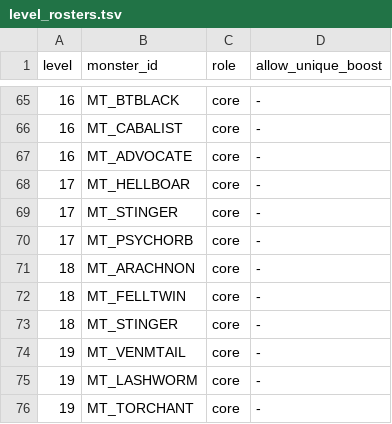
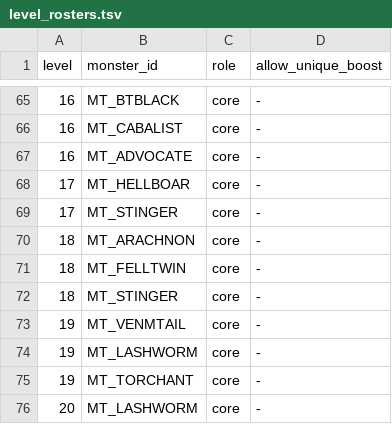
Before and after one commit to pengyz/devilutionX, a TSV file: assets/txtdata/monsters/level_rosters.tsv, drawn as a sheet; only a part is shown, gaps mark what is left out; the shorter side is filled out with more unchanged rows; the diff names each change by its address in the sheet, - before the commit and + after, or states it on an @@ line.

Commit message:
fix(rosters): give the Hellfire L17 tail pool real variety
L17's tail pool held exactly the two remaining candidates with tail_draw 2, so every seed
drew both and the per-seed combination count was identically 1. Dropping MT_PSYCHORB from
its core frees a third tail candidate (combination count 1 -> 3, the C(3,2) bound) and also
lowers the ranged-caster share to 0.169385 against a 0.263677 ceiling, versus 0.259451
(0.42pp of margin) when MT_STINGER is dropped instead. All Hellfire levels now report at
least two combinations per seed. Also restores the whole-file CRLF of the baseline test
after the archived measurement diff was applied.

```diff
--- a/assets/txtdata/monsters/level_rosters.tsv
+++ b/assets/txtdata/monsters/level_rosters.tsv
-row 70: 17 | MT_PSYCHORB | core | -
```
Also changed, not shown: 2 other files.
